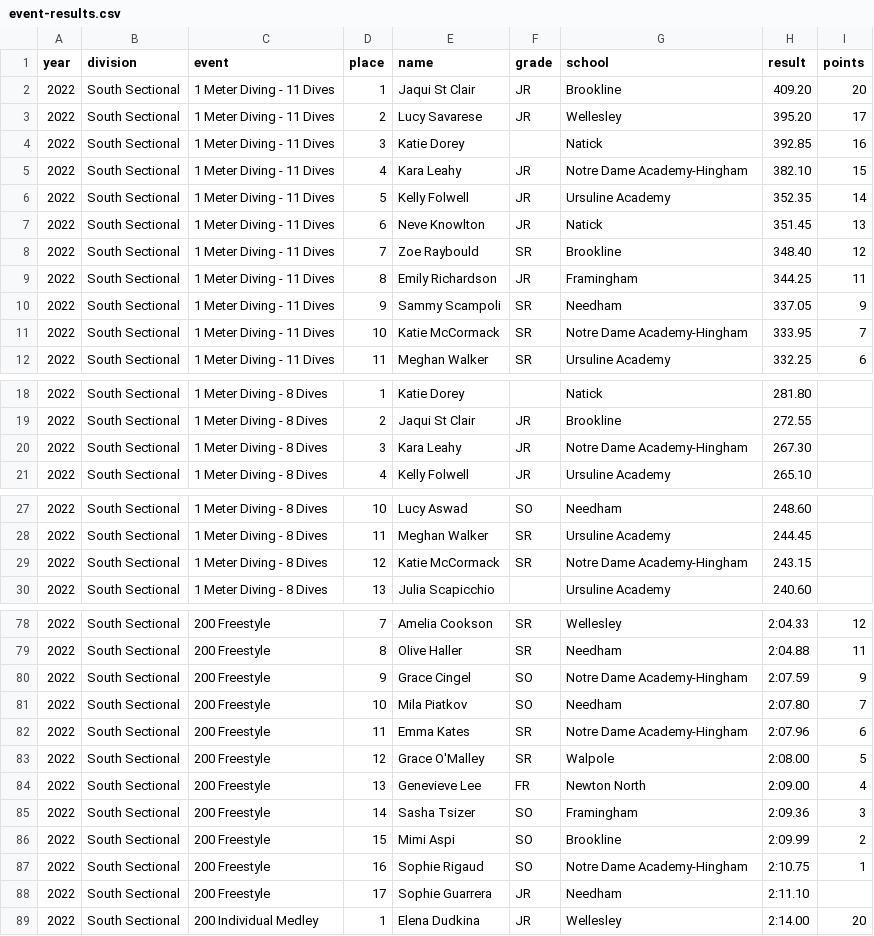
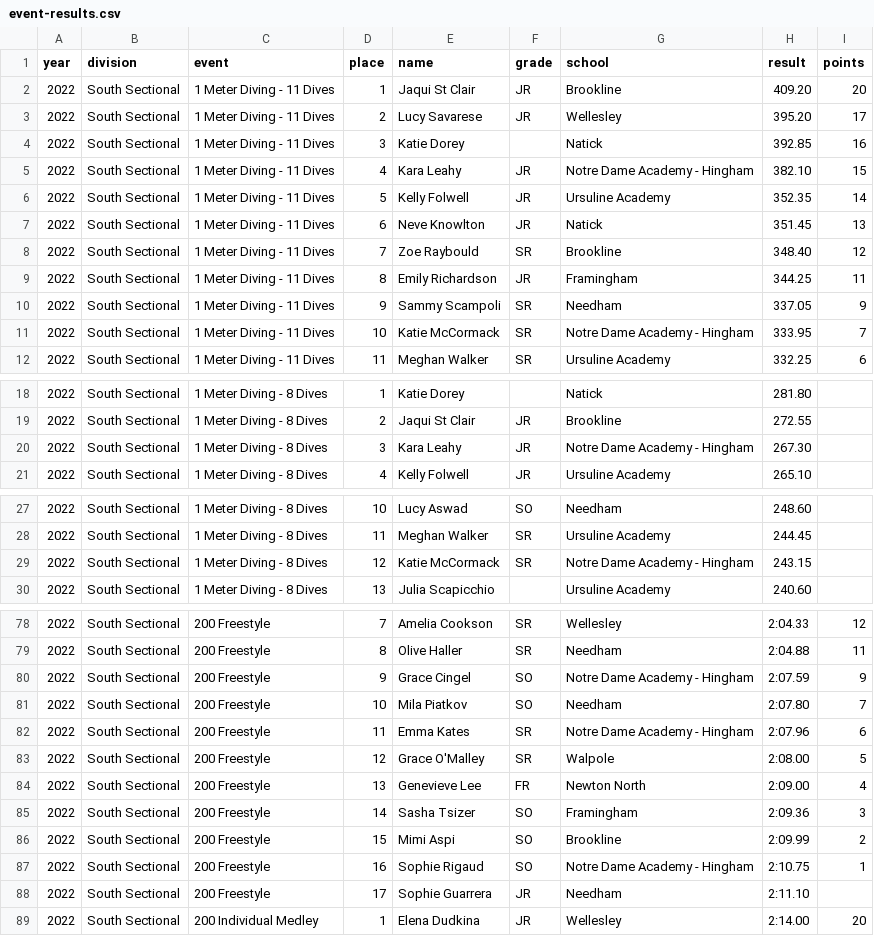
Before and after one commit to needhamswive/needhamswive.github.io, a CSV file: _data/high-school/archives/fall/girls/meet-results/championships/sectionals/event-results.csv, drawn as a sheet; only a part is shown, gaps mark what is left out; the diff covers the shown part only.

```diff
--- a/_data/high-school/archives/fall/girls/meet-results/championships/sectionals/event-results.csv
+++ b/_data/high-school/archives/fall/girls/meet-results/championships/sectionals/event-results.csv
@@ -4,3 +4,3 @@ year,division,event,place,name,grade,school,result,points
 2022,South Sectional,1 Meter Diving - 11 Dives,3,Katie Dorey,,Natick,392.85,16
-2022,South Sectional,1 Meter Diving - 11 Dives,4,Kara Leahy,JR,Notre Dame Academy-Hingham,382.10,15
+2022,South Sectional,1 Meter Diving - 11 Dives,4,Kara Leahy,JR,Notre Dame Academy - Hingham,382.10,15
 2022,South Sectional,1 Meter Diving - 11 Dives,5,Kelly Folwell,JR,Ursuline Academy,352.35,14
@@ -10,3 +10,3 @@ year,division,event,place,name,grade,school,result,points
 2022,South Sectional,1 Meter Diving - 11 Dives,9,Sammy Scampoli,SR,Needham,337.05,9
-2022,South Sectional,1 Meter Diving - 11 Dives,10,Katie McCormack,SR,Notre Dame Academy-Hingham,333.95,7
+2022,South Sectional,1 Meter Diving - 11 Dives,10,Katie McCormack,SR,Notre Dame Academy - Hingham,333.95,7
 2022,South Sectional,1 Meter Diving - 11 Dives,11,Meghan Walker,SR,Ursuline Academy,332.25,6
@@ -19,3 +19,3 @@ year,division,event,place,name,grade,school,result,points
 2022,South Sectional,1 Meter Diving - 8 Dives,2,Jaqui St Clair,JR,Brookline,272.55,
-2022,South Sectional,1 Meter Diving - 8 Dives,3,Kara Leahy,JR,Notre Dame Academy-Hingham,267.30,
+2022,South Sectional,1 Meter Diving - 8 Dives,3,Kara Leahy,JR,Notre Dame Academy - Hingham,267.30,
 2022,South Sectional,1 Meter Diving - 8 Dives,4,Kelly Folwell,JR,Ursuline Academy,265.10,
@@ -28,3 +28,3 @@ year,division,event,place,name,grade,school,result,points
 2022,South Sectional,1 Meter Diving - 8 Dives,11,Meghan Walker,SR,Ursuline Academy,244.45,
-2022,South Sectional,1 Meter Diving - 8 Dives,12,Katie McCormack,SR,Notre Dame Academy-Hingham,243.15,
+2022,South Sectional,1 Meter Diving - 8 Dives,12,Katie McCormack,SR,Notre Dame Academy - Hingham,243.15,
 2022,South Sectional,1 Meter Diving - 8 Dives,13,Julia Scapicchio,,Ursuline Academy,240.60,
@@ -79,5 +79,5 @@ year,division,event,place,name,grade,school,result,points
 2022,South Sectional,200 Freestyle,8,Olive Haller,SR,Needham,2:04.88,11
-2022,South Sectional,200 Freestyle,9,Grace Cingel,SO,Notre Dame Academy-Hingham,2:07.59,9
+2022,South Sectional,200 Freestyle,9,Grace Cingel,SO,Notre Dame Academy - Hingham,2:07.59,9
 2022,South Sectional,200 Freestyle,10,Mila Piatkov,SO,Needham,2:07.80,7
-2022,South Sectional,200 Freestyle,11,Emma Kates,SR,Notre Dame Academy-Hingham,2:07.96,6
+2022,South Sectional,200 Freestyle,11,Emma Kates,SR,Notre Dame Academy - Hingham,2:07.96,6
 2022,South Sectional,200 Freestyle,12,Grace O'Malley,SR,Walpole,2:08.00,5
@@ -86,3 +86,3 @@ year,division,event,place,name,grade,school,result,points
 2022,South Sectional,200 Freestyle,15,Mimi Aspi,SO,Brookline,2:09.99,2
-2022,South Sectional,200 Freestyle,16,Sophie Rigaud,SO,Notre Dame Academy-Hingham,2:10.75,1
+2022,South Sectional,200 Freestyle,16,Sophie Rigaud,SO,Notre Dame Academy - Hingham,2:10.75,1
 2022,South Sectional,200 Freestyle,17,Sophie Guarrera,JR,Needham,2:11.10,
```
Also changed, not shown: 8 edited cells elsewhere in this file, _data/high-school/archives/fall/girls/meet-results/championships/sectionals/school-rankings.csv, _data/high-school/archives/fall/girls/meet-results/championships/states/event-results.csv, 1 other file.
